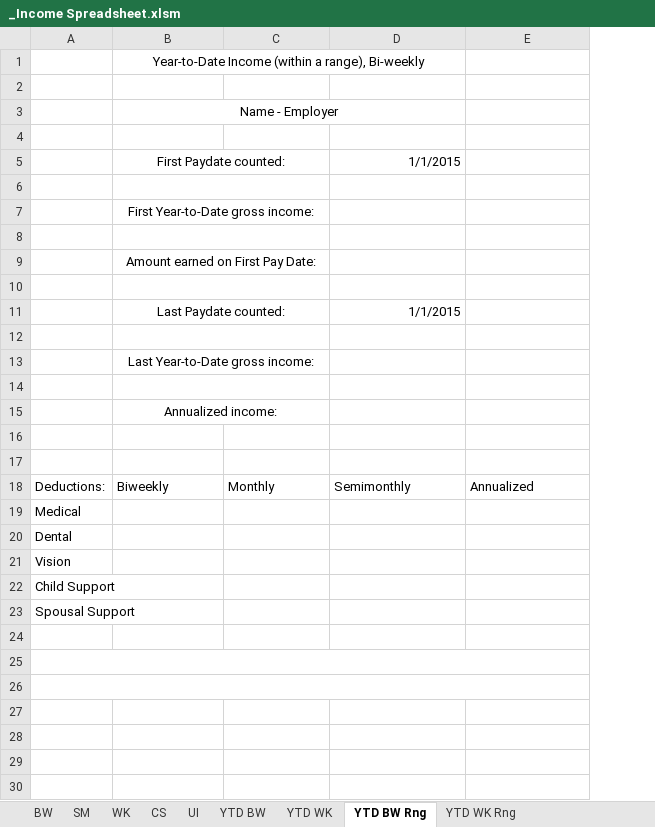
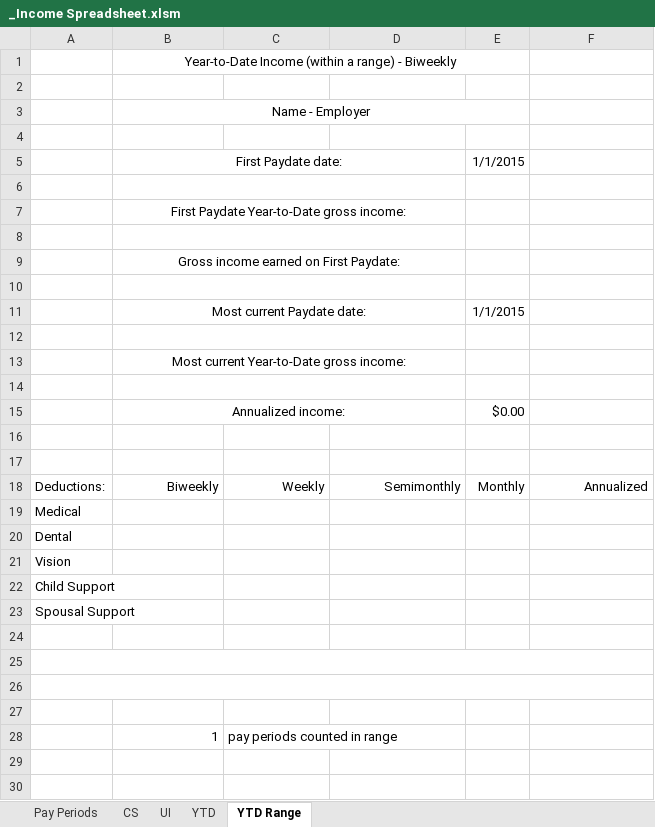
Before and after one commit to MECH2-at-Github/Income-Calc-Spreadsheet, an Excel workbook: _Income Spreadsheet.xlsm, sheet YTD Range, drawn as a sheet; only a part is shown; values as stored, in another font and other column widths than the file's, no borders; charts and pictures and conditional formats not drawn; removed rows and columns are numbered as before the commit, all else as after; the diff names each change by its address in the sheet, - before the commit and + after, or states it on an @@ line.

Commit message:
New edition with merged tabs and coloration.

```diff
--- a/_Income Spreadsheet.xlsm (sheet YTD Range)
+++ b/_Income Spreadsheet.xlsm (sheet YTD Range)
-sheet tab: BW
+sheet tab: Pay Periods
-sheet tab: YTD BW
+sheet tab: YTD
-sheet tab: YTD BW Rng
+sheet tab: YTD Range
-sheet tab: SM
-sheet tab: WK
-sheet tab: YTD WK
-sheet tab: YTD WK Rng
+column E, rows 15-18: $0.00 |  |  | Monthly
-B1: …(within a range), Bi-weekly
+B1: …(within a range) - Biweekly
-row 5:  | First Paydate counted: |  | 1/1/2015
+row 5:  | First Paydate date: |  |  | 1/1/2015
-B6:C6 merged
+B6:D6 merged
-B7: First Year-to-Date gross income:
+B7: First Paydate Year-to-Date gross income:
-B7:C7 merged
+B7:D7 merged
-B8:C8 merged
+B8:D8 merged
-B9: Amount earned on First Pay Date:
+B9: Gross income earned on First Paydate:
-B9:C9 merged
+B9:D9 merged
-B10:C10 merged
+B10:D10 merged
-row 11:  | Last Paydate counted: |  | 1/1/2015
+row 11:  | Most current Paydate date: |  |  | 1/1/2015
-B12:C12 merged
+B12:D12 merged
-B13: Last Year-to-Date gross income:
+B13: Most current Year-to-Date gross income:
-B13:C13 merged
+B13:D13 merged
-B14:C14 merged
+B14:D14 merged
-B15:C15 merged
+B15:D15 merged
-B18:D18 alignment: left
+B18:D18 alignment: right
-C18: Monthly
+C18: Weekly
-F18 alignment: left
+F18 alignment: right
-row 28: (empty)
+row 28:  | 1 | pay periods counted in range
```
Also changed, not shown: sheet CS, sheet YTD, sheet Pay Periods, sheet UI, formulas that keep their value, charts or pictures.
